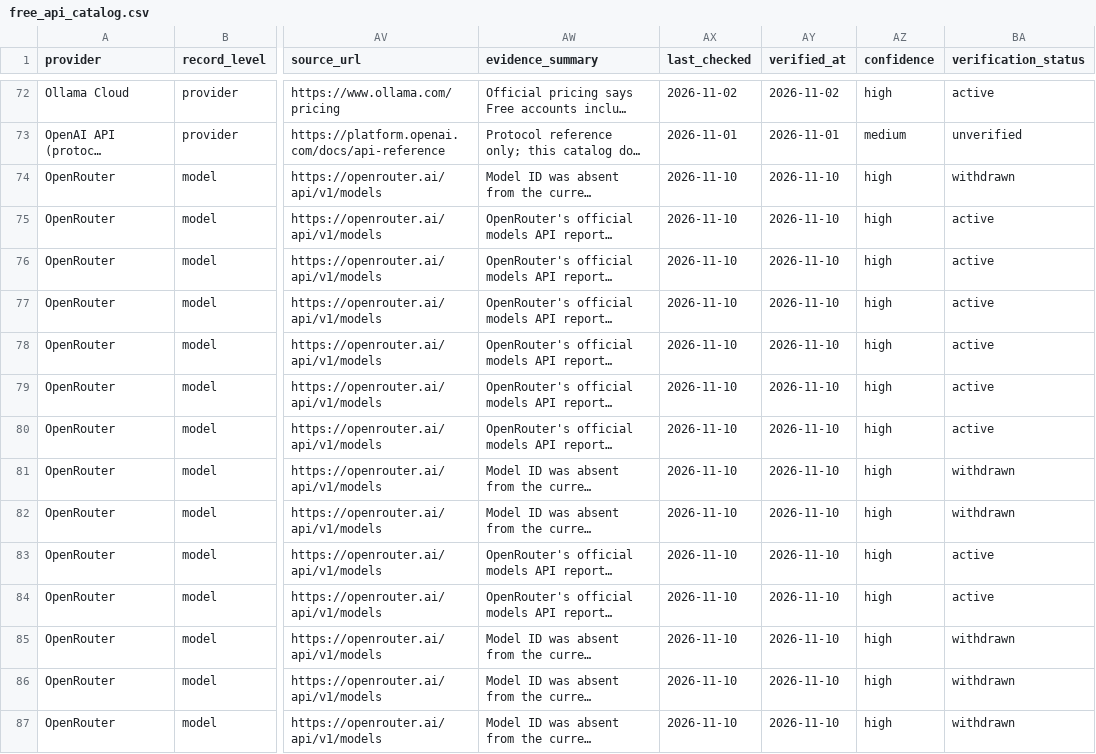
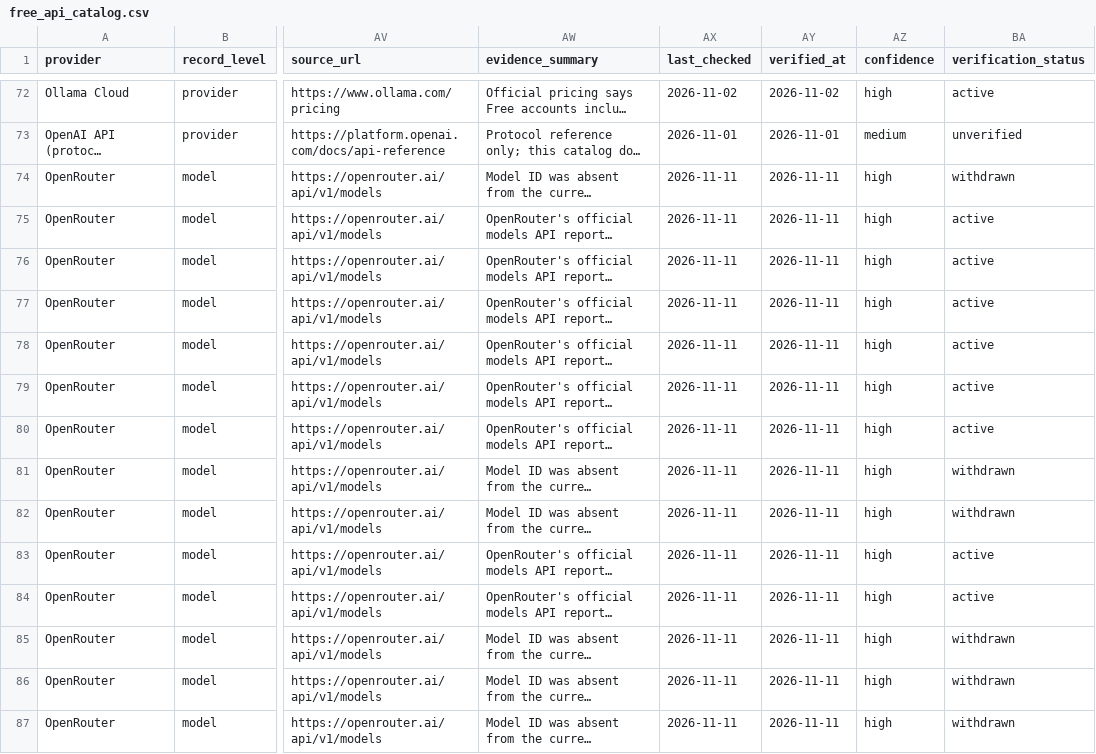
Before and after one commit to Leestars21/free-llm-api-watch, a CSV file: data/free_api_catalog.csv, drawn as a sheet; only a part is shown, gaps mark what is left out; long unchanged cells end in …; the diff covers the shown part only; the diff names each change by its address in the sheet, - before the commit and + after, or states it on an @@ line.

```diff
--- a/data/free_api_catalog.csv
+++ b/data/free_api_catalog.csv
-AX74:AX87 (last_checked): 2026-11-10
+AX74:AX87 (last_checked): 2026-11-11
-AY74:AY87 (verified_at): 2026-11-10
+AY74:AY87 (verified_at): 2026-11-11
```
Also changed, not shown: 53 edited cells elsewhere in this file, 10 other files.
